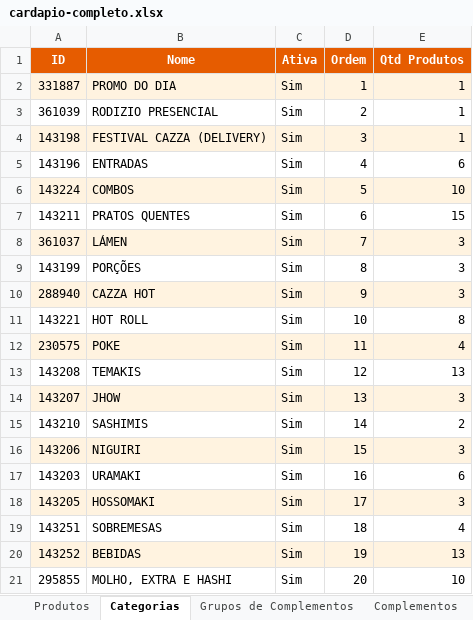
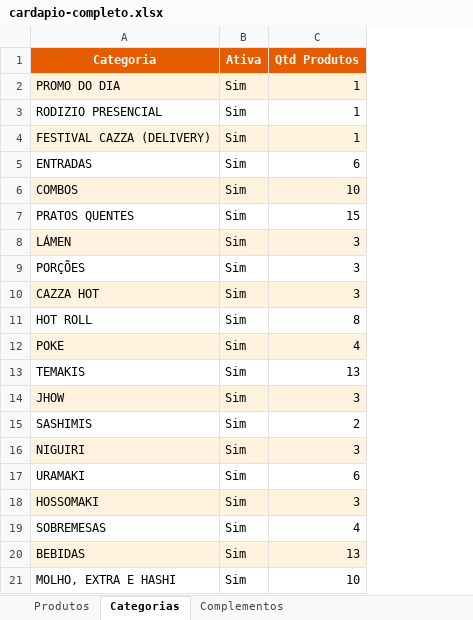
Before and after one commit to diolisantos10/FOOCCI, an Excel workbook: cardapio-completo.xlsx, sheet Categorias, drawn as a sheet; values as stored, in another font and other column widths than the file's, no borders; removed rows and columns are numbered as before the commit, all else as after; the diff names each change by its address in the sheet, - before the commit and + after, or states it on an @@ line.

```diff
--- a/cardapio-completo.xlsx (sheet Categorias)
+++ b/cardapio-completo.xlsx (sheet Categorias)
-sheet tab: Grupos de Complementos
-column A (ID), rows 2-21: 331887 | 361039 | 143198 | 143196 | 143224 | 143211 | 361037 | 143199 | 288940 | 143221 | 230575 | 143208 | 143207 | 143210 | 143206 | 143203 | 143205 | 143251 | 143252 | 295855
-column D (Ordem), rows 2-21: 1 | 2 | 3 | 4 | 5 | 6 | 7 | 8 | 9 | 10 | 11 | 12 | 13 | 14 | 15 | 16 | 17 | 18 | 19 | 20
-A1: Nome
+A1: Categoria
```
Also changed, not shown: sheet Produtos, sheet Complementos.
